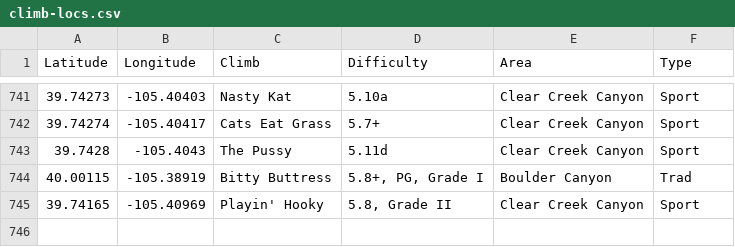
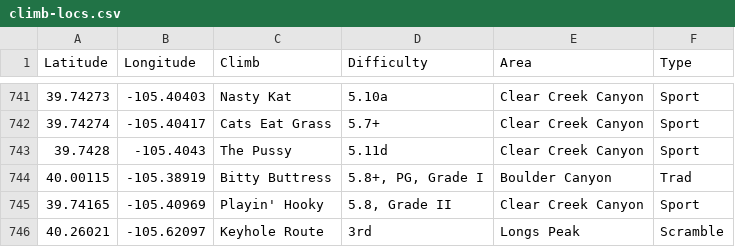
Before and after one commit to achiquit/ticks-db, a CSV file: data/climb-locs.csv, drawn as a sheet; only a part is shown, gaps mark what is left out.

```diff
--- a/data/climb-locs.csv
+++ b/data/climb-locs.csv
@@ -745 +745,2 @@ Latitude,Longitude,Climb,Difficulty,Area,Type
 39.74165," -105.40969","Playin' Hooky","5.8, Grade II","Clear Creek Canyon",Sport
+40.26021," -105.62097","Keyhole Route",3rd,"Longs Peak",Scramble
```
Also changed, not shown: data/climb-locs-heat.csv, data/height-by-date.csv, 4 other files.
